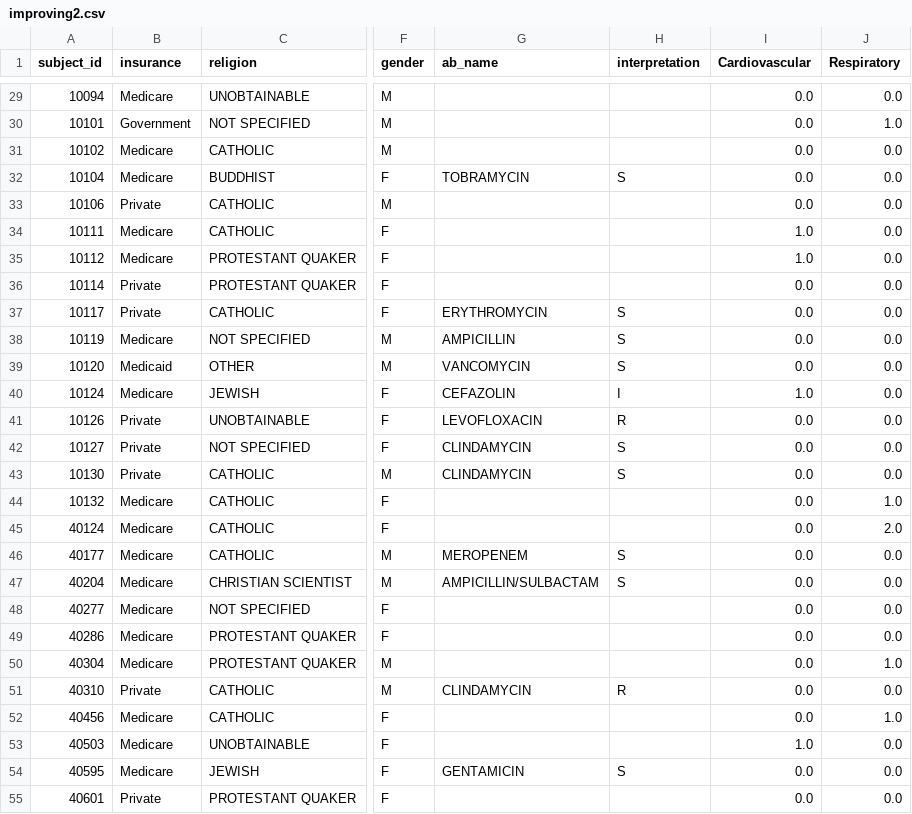
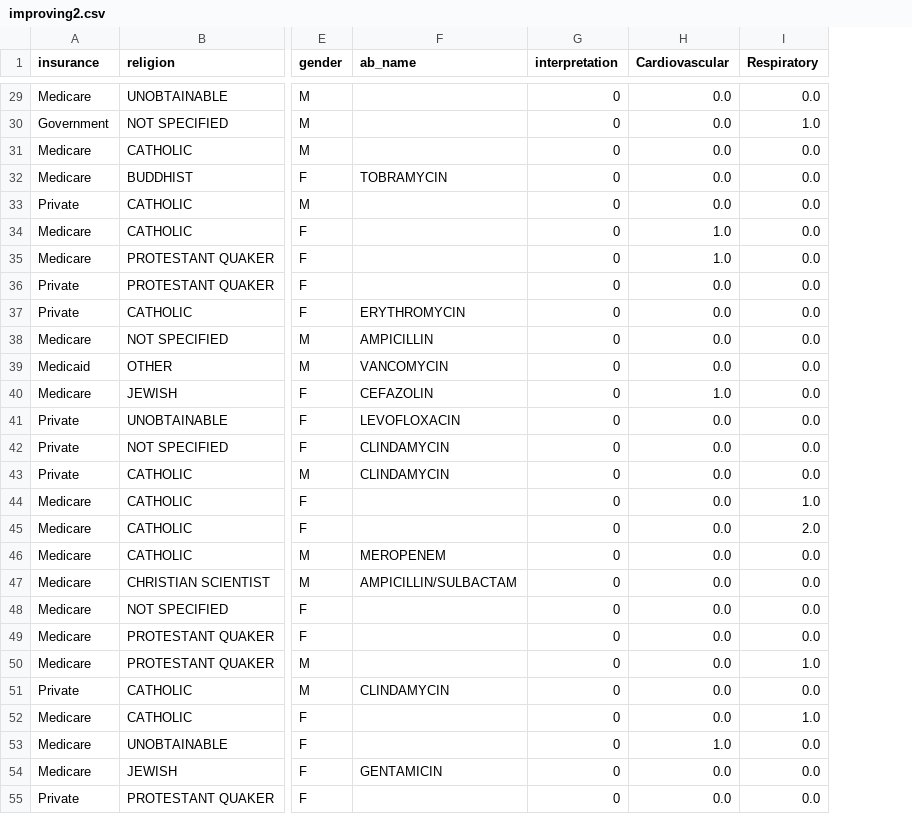
Before and after one commit to Caiofiga/Deyvid, a CSV file: improving2.csv, drawn as a sheet; only a part is shown, gaps mark what is left out; removed rows and columns are numbered as before the commit, all else as after; the diff covers the shown part only; the diff names each change by its address in the sheet, - before the commit and + after, or states it on an @@ line.

```diff
--- a/improving2.csv
+++ b/improving2.csv
-column A (subject_id), rows 29-55: 10094 | 10101 | 10102 | 10104 | 10106 | 10111 | 10112 | 10114 | 10117 | 10119 | 10120 | 10124 | 10126 | 10127 | 10130 | 10132 | 40124 | 40177 | 40204 | 40277 | 40286 | 40304 | 40310 | 40456 | 40503 | 40595 | 40601
-G29:G31 (interpretation): (empty)
+G29:G31 (interpretation): 0
-G32 (interpretation): S
+G32 (interpretation): 0
-G33:G36 (interpretation): (empty)
+G33:G36 (interpretation): 0
-G37:G39 (interpretation): S
+G37:G39 (interpretation): 0
-G40 (interpretation): I
+G40 (interpretation): 0
-G41 (interpretation): R
+G41 (interpretation): 0
-G42:G43 (interpretation): S
+G42:G43 (interpretation): 0
-G44:G45 (interpretation): (empty)
+G44:G45 (interpretation): 0
-G46:G47 (interpretation): S
+G46:G47 (interpretation): 0
-G48:G50 (interpretation): (empty)
+G48:G50 (interpretation): 0
-G51 (interpretation): R
+G51 (interpretation): 0
-G52:G53 (interpretation): (empty)
+G52:G53 (interpretation): 0
-G54 (interpretation): S
+G54 (interpretation): 0
-G55 (interpretation): (empty)
+G55 (interpretation): 0
```
Also changed, not shown: 64 edited cells elsewhere in this file, improving.csv, 2 other files.
